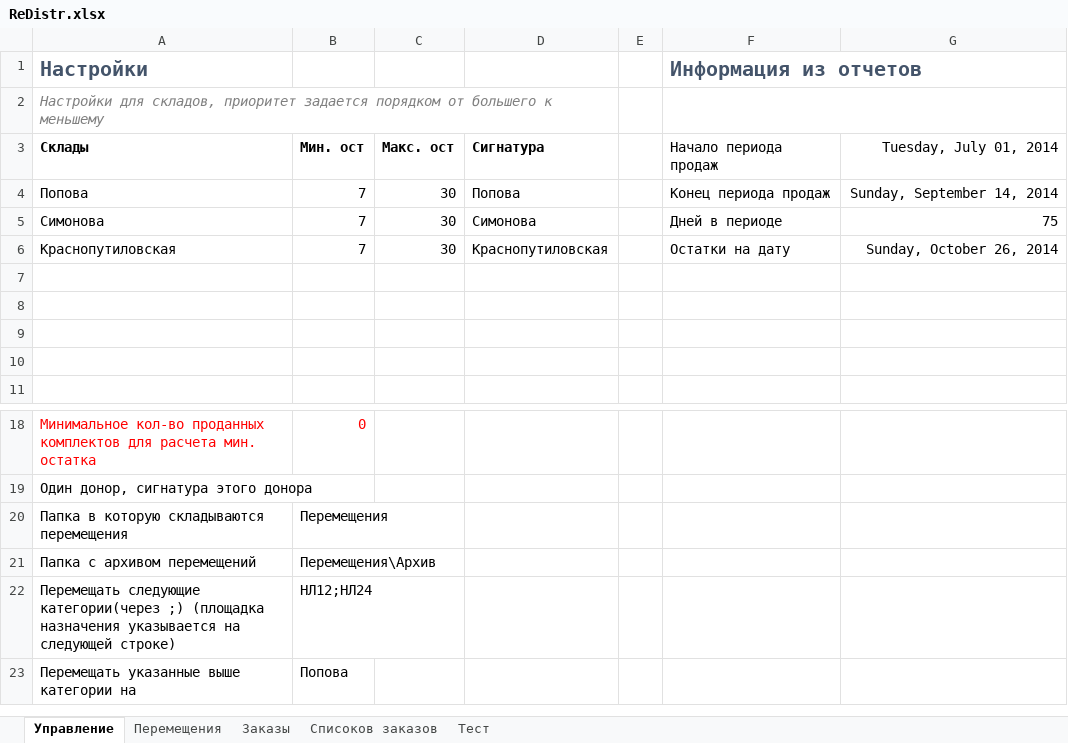
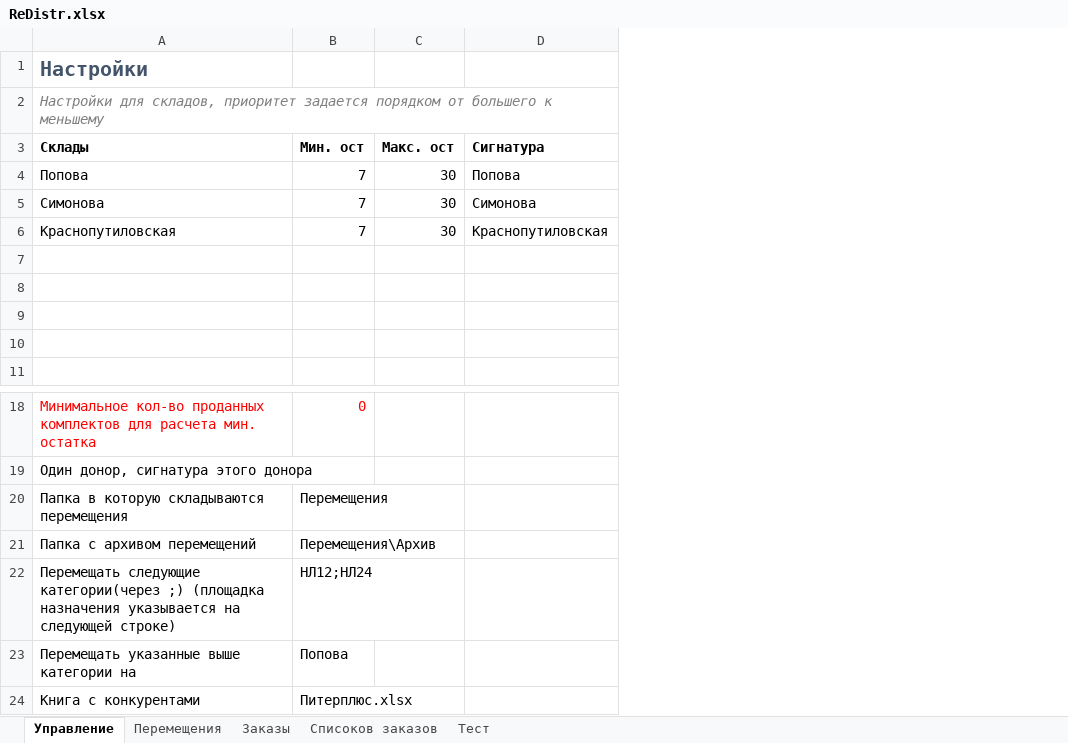
Before and after one commit to xiss/ReDistr, an Excel workbook: ReDistr/ReDistr.xlsx, sheet Управление, drawn as a sheet; only a part is shown, gaps mark what is left out; values as stored, in another font and other column widths than the file's, no borders; charts and pictures not drawn; removed rows and columns are numbered as before the commit, all else as after; the diff names each change by its address in the sheet, - before the commit and + after, or states it on an @@ line.

```diff
--- a/ReDistr/ReDistr.xlsx (sheet Управление)
+++ b/ReDistr/ReDistr.xlsx (sheet Управление)
-column E, empty
-column F (Начало периода продаж), row 1: Информация из отчетов; rows 4-6: Конец периода продаж | Дней в периоде | Остатки на дату
-column G (Tuesday, July 01, 2014), rows 4-6: Sunday, September 14, 2014 | 75 | Sunday, October 26, 2014
+row 24: Книга с конкурентами | Питерплюс.xlsx
```
Also changed, not shown: charts or pictures, 10 other files.
